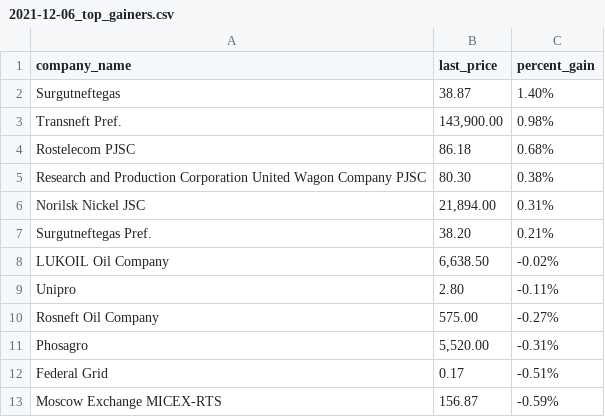
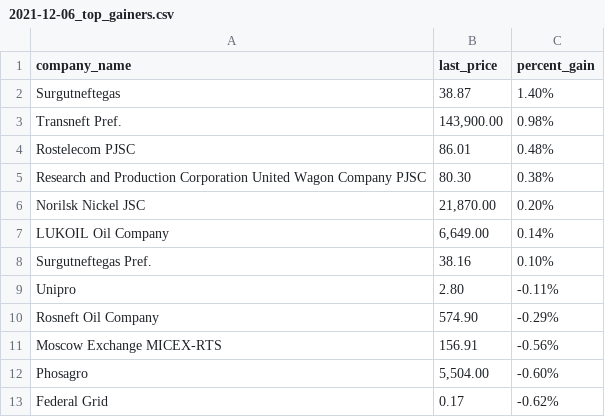
Before and after one commit to Khabirzyanova/scrape-automation, a CSV file: data/2021-12-06_top_gainers.csv, drawn as a sheet.

```diff
--- a/data/2021-12-06_top_gainers.csv
+++ b/data/2021-12-06_top_gainers.csv
@@ -3,11 +3,11 @@ Surgutneftegas,38.87,1.40%
 Transneft Pref.,"143,900.00",0.98%
-Rostelecom PJSC,86.18,0.68%
+Rostelecom PJSC,86.01,0.48%
 Research and Production Corporation United Wagon Company PJSC,80.30,0.38%
-Norilsk Nickel JSC,"21,894.00",0.31%
-Surgutneftegas Pref.,38.20,0.21%
-LUKOIL Oil Company,"6,638.50",-0.02%
+Norilsk Nickel JSC,"21,870.00",0.20%
+LUKOIL Oil Company,"6,649.00",0.14%
+Surgutneftegas Pref.,38.16,0.10%
 Unipro,2.80,-0.11%
-Rosneft Oil Company,575.00,-0.27%
-Phosagro,"5,520.00",-0.31%
-Federal Grid,0.17,-0.51%
-Moscow Exchange MICEX-RTS,156.87,-0.59%
+Rosneft Oil Company,574.90,-0.29%
+Moscow Exchange MICEX-RTS,156.91,-0.56%
+Phosagro,"5,504.00",-0.60%
+Federal Grid,0.17,-0.62%
```
